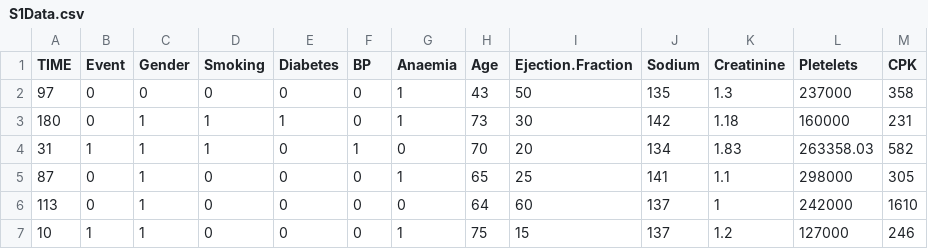
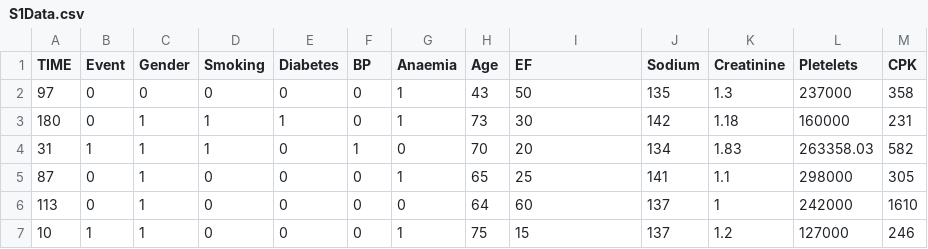
Before and after one commit to uan-project-ml-2021-1/documentation, a CSV file: S1Data.csv, drawn as a sheet; only a part is shown.

Commit message:
Update S1Data.csv
Ejection.Fraction pasa a ser EF para manejo fácil de variables

```diff
--- a/S1Data.csv
+++ b/S1Data.csv
@@ -1,2 +1,2 @@
-TIME,Event,Gender,Smoking,Diabetes,BP,Anaemia,Age,Ejection.Fraction,Sodium,Creatinine,Pletelets,CPK
+TIME,Event,Gender,Smoking,Diabetes,BP,Anaemia,Age,EF,Sodium,Creatinine,Pletelets,CPK
 97,0,0,0,0,0,1,43,50,135,1.3,237000,358
```
